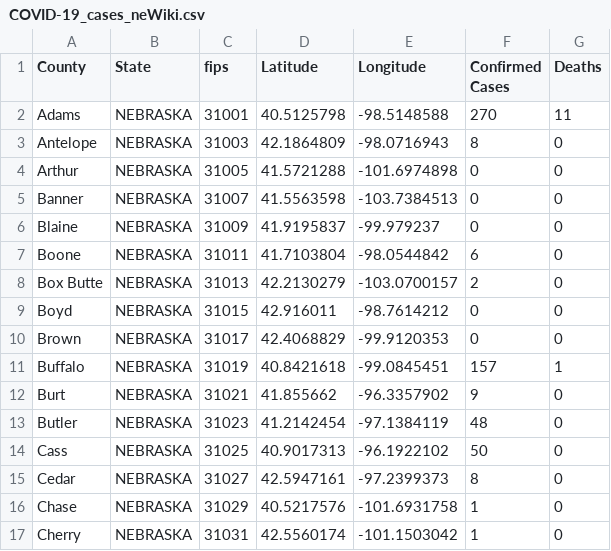
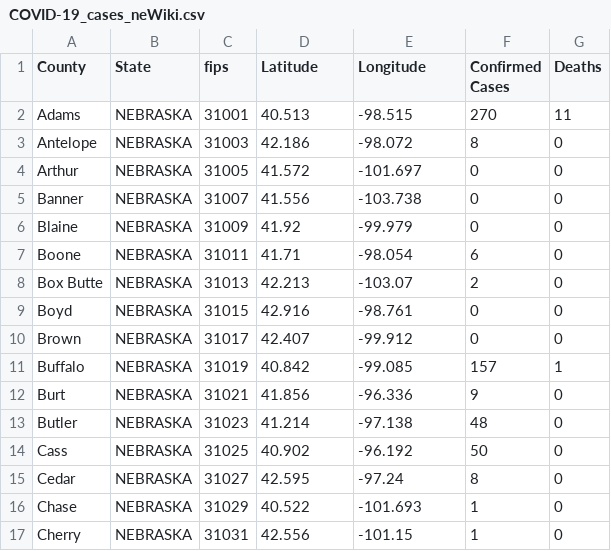
Before and after one commit to ThanatoSohne/COVID-19-Visual-Tool, a CSV file: Web Scraped Docs/US States/COVID-19_cases_neWiki.csv, drawn as a sheet; only a part is shown; the diff covers the shown part only.

Commit message:
updated as of 6/11/20

```diff
--- a/Web Scraped Docs/US States/COVID-19_cases_neWiki.csv
+++ b/Web Scraped Docs/US States/COVID-19_cases_neWiki.csv
@@ -1,17 +1,17 @@
 County,State,fips,Latitude,Longitude,Confirmed Cases,Deaths
-Adams,NEBRASKA,31001,40.5125798, -98.5148588,270,11
-Antelope,NEBRASKA,31003,42.1864809, -98.0716943,8,0
-Arthur,NEBRASKA,31005,41.5721288, -101.6974898,0,0
-Banner,NEBRASKA,31007,41.5563598, -103.7384513,0,0
-Blaine,NEBRASKA,31009,41.9195837, -99.979237,0,0
-Boone,NEBRASKA,31011,41.7103804, -98.0544842,6,0
-Box Butte,NEBRASKA,31013,42.2130279, -103.0700157,2,0
-Boyd,NEBRASKA,31015,42.916011, -98.7614212,0,0
-Brown,NEBRASKA,31017,42.4068829, -99.9120353,0,0
-Buffalo,NEBRASKA,31019,40.8421618, -99.0845451,157,1
-Burt,NEBRASKA,31021,41.855662, -96.3357902,9,0
-Butler,NEBRASKA,31023,41.2142454, -97.1384119,48,0
-Cass,NEBRASKA,31025,40.9017313, -96.1922102,50,0
-Cedar,NEBRASKA,31027,42.5947161, -97.2399373,8,0
-Chase,NEBRASKA,31029,40.5217576, -101.6931758,1,0
-Cherry,NEBRASKA,31031,42.5560174, -101.1503042,1,0
+Adams,NEBRASKA,31001,40.513,-98.515,270,11
+Antelope,NEBRASKA,31003,42.186,-98.072,8,0
+Arthur,NEBRASKA,31005,41.572,-101.697,0,0
+Banner,NEBRASKA,31007,41.556,-103.738,0,0
+Blaine,NEBRASKA,31009,41.92,-99.979,0,0
+Boone,NEBRASKA,31011,41.71,-98.054,6,0
+Box Butte,NEBRASKA,31013,42.213,-103.07,2,0
+Boyd,NEBRASKA,31015,42.916,-98.761,0,0
+Brown,NEBRASKA,31017,42.407,-99.912,0,0
+Buffalo,NEBRASKA,31019,40.842,-99.085,157,1
+Burt,NEBRASKA,31021,41.856,-96.336,9,0
+Butler,NEBRASKA,31023,41.214,-97.138,48,0
+Cass,NEBRASKA,31025,40.902,-96.192,50,0
+Cedar,NEBRASKA,31027,42.595,-97.24,8,0
+Chase,NEBRASKA,31029,40.522,-101.693,1,0
+Cherry,NEBRASKA,31031,42.556,-101.15,1,0
```
Also changed, not shown: 154 edited cells elsewhere in this file.
